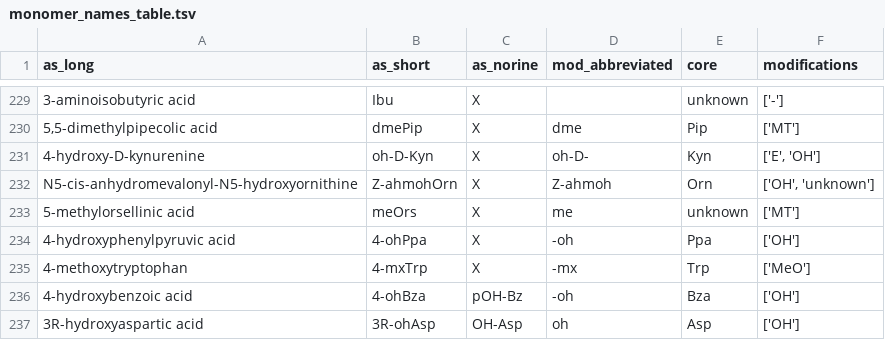
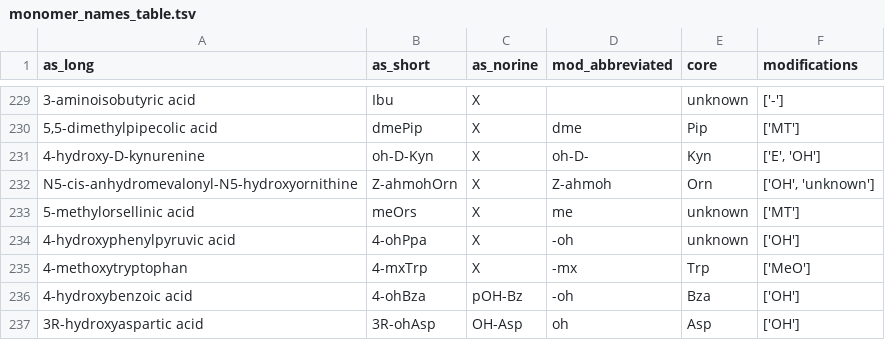
Before and after one commit to gurevichlab/nerpa, a TSV file: configs/monomer_names_table.tsv, drawn as a sheet; only a part is shown, gaps mark what is left out; the diff covers the shown part only.

```diff
--- a/configs/monomer_names_table.tsv
+++ b/configs/monomer_names_table.tsv
@@ -233,3 +233,3 @@ N5-cis-anhydromevalonyl-N5-hydroxyornithine	Z-ahmohOrn	X	Z-ahmoh	Orn	['OH', 'unk
 5-methylorsellinic acid	meOrs	X	me	unknown	['MT']
-4-hydroxyphenylpyruvic acid	4-ohPpa	X	-oh	Ppa	['OH']
+4-hydroxyphenylpyruvic acid	4-ohPpa	X	-oh	unknown	['OH']
 4-methoxytryptophan	4-mxTrp	X	-mx	Trp	['MeO']
```
Also changed, not shown: 11 edited cells elsewhere in this file, 11 other files.
